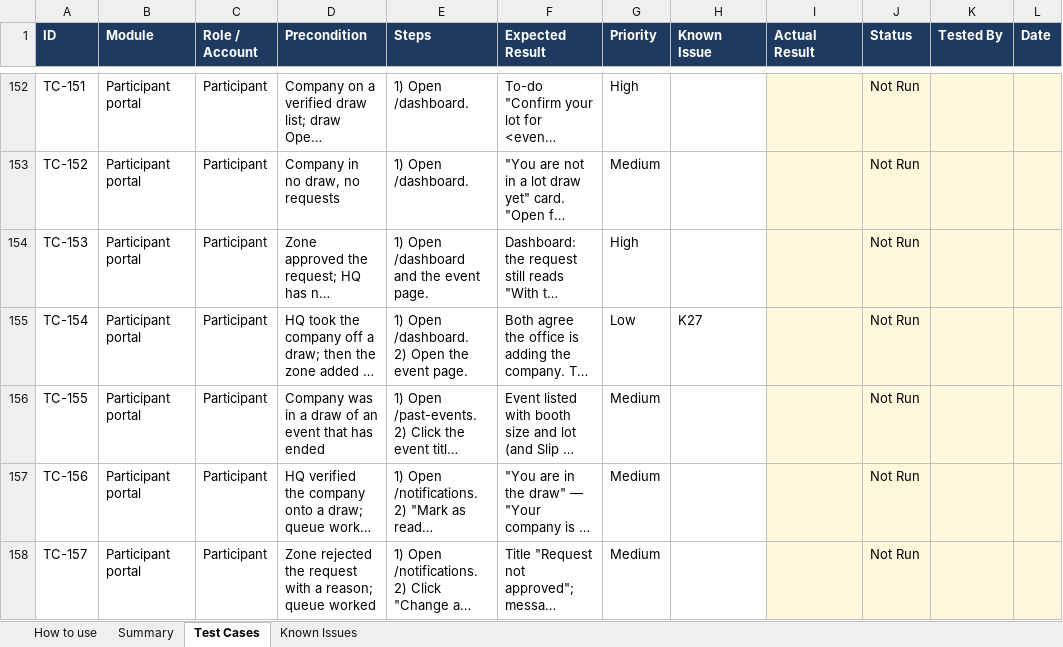
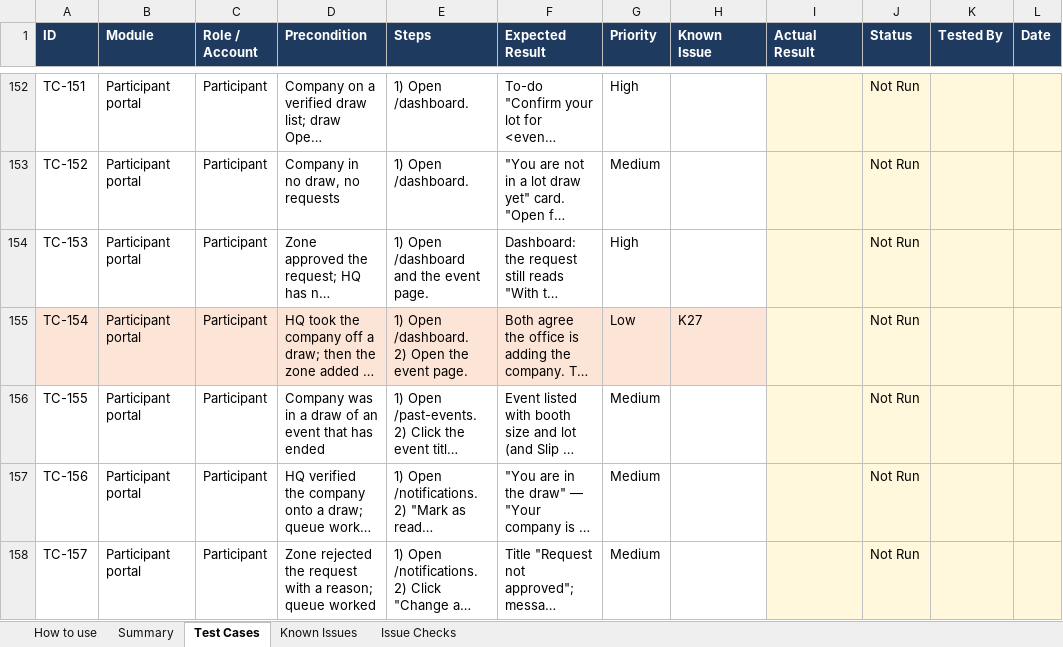
Before and after one commit to aijad89/undilotlook, an Excel workbook: docs/testing/undilot-test-manual.xlsx, sheet Test Cases, drawn as a sheet; only a part is shown, gaps mark what is left out; long unchanged cells end in …; values as stored, in another font and other column widths than the file's, no borders; conditional formats not drawn; the diff covers the shown part only; the diff names each change by its address in the sheet, - before the commit and + after, or states it on an @@ line.

```diff
--- a/docs/testing/undilot-test-manual.xlsx (sheet Test Cases)
+++ b/docs/testing/undilot-test-manual.xlsx (sheet Test Cases)
+sheet tab: Issue Checks
-A155:H155 fill: none
+A155:H155 fill: #FCE4D6
```
Also changed, not shown: cell formats elsewhere in this sheet, sheet How to use.
